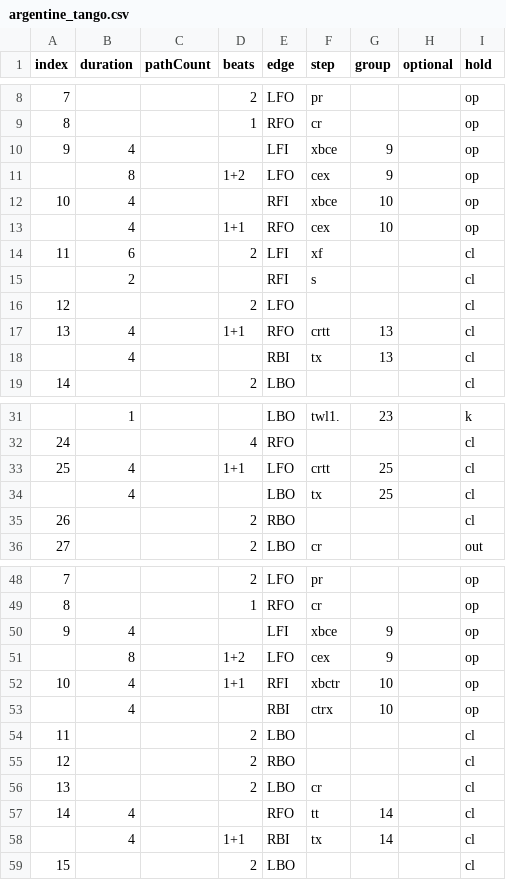
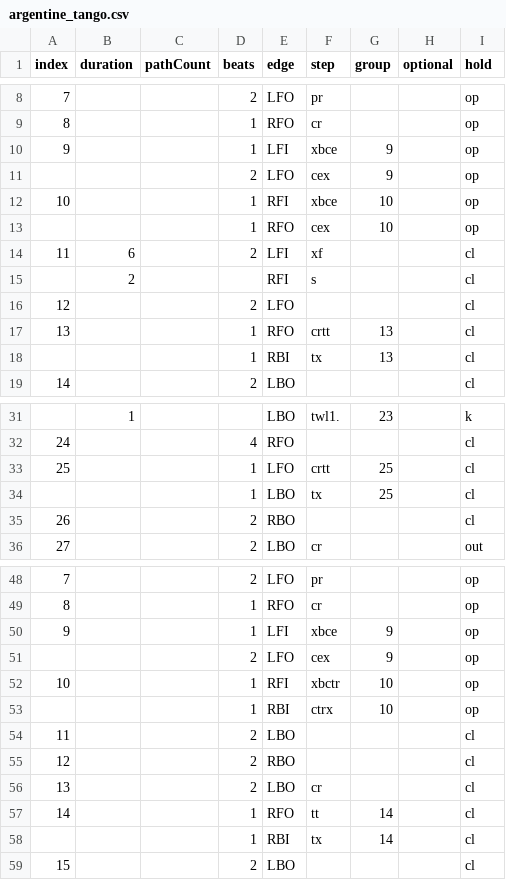
Before and after one commit to span314/tracings, a CSV file: patternData/argentine_tango.csv, drawn as a sheet; only a part is shown, gaps mark what is left out.

Commit message:
Calculating plus beat counts

```diff
--- a/patternData/argentine_tango.csv
+++ b/patternData/argentine_tango.csv
@@ -9,6 +9,6 @@ index,duration,pathCount,beats,edge,step,group,optional,hold
 8,,,1,RFO,cr,,,op
-9,4,,,LFI,xbce,9,,op
-,8,,1+2,LFO,cex,9,,op
-10,4,,,RFI,xbce,10,,op
-,4,,1+1,RFO,cex,10,,op
+9,,,1,LFI,xbce,9,,op
+,,,2,LFO,cex,9,,op
+10,,,1,RFI,xbce,10,,op
+,,,1,RFO,cex,10,,op
 11,6,,2,LFI,xf,,,cl
@@ -16,4 +16,4 @@ index,duration,pathCount,beats,edge,step,group,optional,hold
 12,,,2,LFO,,,,cl
-13,4,,1+1,RFO,crtt,13,,cl
-,4,,,RBI,tx,13,,cl
+13,,,1,RFO,crtt,13,,cl
+,,,1,RBI,tx,13,,cl
 14,,,2,LBO,,,,cl
@@ -32,4 +32,4 @@ index,duration,pathCount,beats,edge,step,group,optional,hold
 24,,,4,RFO,,,,cl
-25,4,,1+1,LFO,crtt,25,,cl
-,4,,,LBO,tx,25,,cl
+25,,,1,LFO,crtt,25,,cl
+,,,1,LBO,tx,25,,cl
 26,,,2,RBO,,,,cl
@@ -49,6 +49,6 @@ index,duration,pathCount,beats,edge,step,group,optional,hold
 8,,,1,RFO,cr,,,op
-9,4,,,LFI,xbce,9,,op
-,8,,1+2,LFO,cex,9,,op
-10,4,,1+1,RFI,xbctr,10,,op
-,4,,,RBI,ctrx,10,,op
+9,,,1,LFI,xbce,9,,op
+,,,2,LFO,cex,9,,op
+10,,,1,RFI,xbctr,10,,op
+,,,1,RBI,ctrx,10,,op
 11,,,2,LBO,,,,cl
@@ -56,4 +56,4 @@ index,duration,pathCount,beats,edge,step,group,optional,hold
 13,,,2,LBO,cr,,,cl
-14,4,,,RFO,tt,14,,cl
-,4,,1+1,RBI,tx,14,,cl
+14,,,1,RFO,tt,14,,cl
+,,,1,RBI,tx,14,,cl
 15,,,2,LBO,,,,cl
```
Also changed, not shown: patternData/fiesta_tango.csv, patternData/hickory_hoedown.csv, 8 other files.
